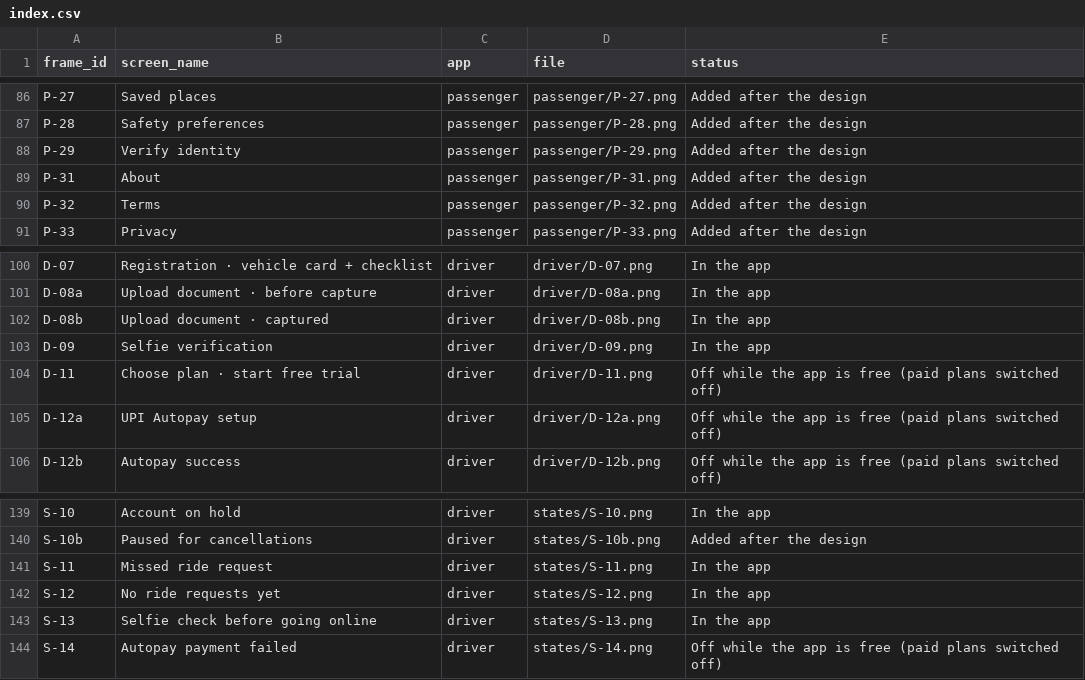
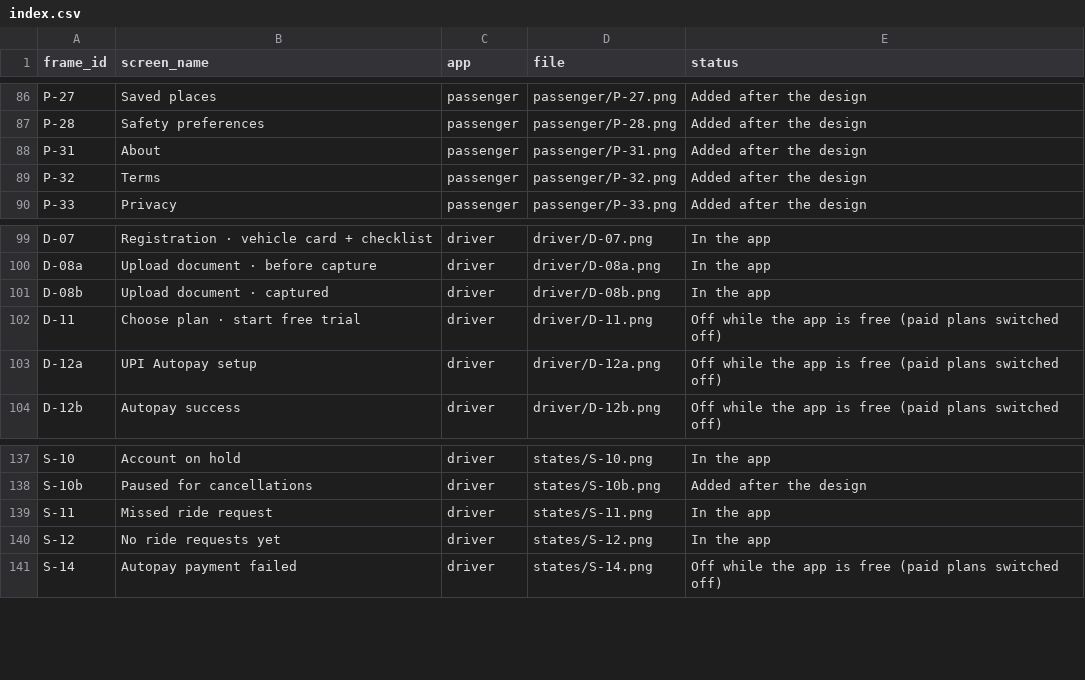
Before and after one commit to sivakrishnacode/tamiltaxi, a CSV file: docs/design/index.csv, drawn as a sheet; only a part is shown, gaps mark what is left out.

```diff
--- a/docs/design/index.csv
+++ b/docs/design/index.csv
@@ -87,3 +87,2 @@ P-27,Saved places,passenger,passenger/P-27.png,Added after the design
 P-28,Safety preferences,passenger,passenger/P-28.png,Added after the design
-P-29,Verify identity,passenger,passenger/P-29.png,Added after the design
 P-31,About,passenger,passenger/P-31.png,Added after the design
@@ -102,3 +101,2 @@ D-08a,Upload document · before capture,driver,driver/D-08a.png,In the app
 D-08b,Upload document · captured,driver,driver/D-08b.png,In the app
-D-09,Selfie verification,driver,driver/D-09.png,In the app
 D-11,Choose plan · start free trial,driver,driver/D-11.png,Off while the app is free (paid plans switched off)
@@ -142,3 +140,2 @@ S-11,Missed ride request,driver,states/S-11.png,In the app
 S-12,No ride requests yet,driver,states/S-12.png,In the app
-S-13,Selfie check before going online,driver,states/S-13.png,In the app
 S-14,Autopay payment failed,driver,states/S-14.png,Off while the app is free (paid plans switched off)
```
Also changed, not shown: 56 other files.
